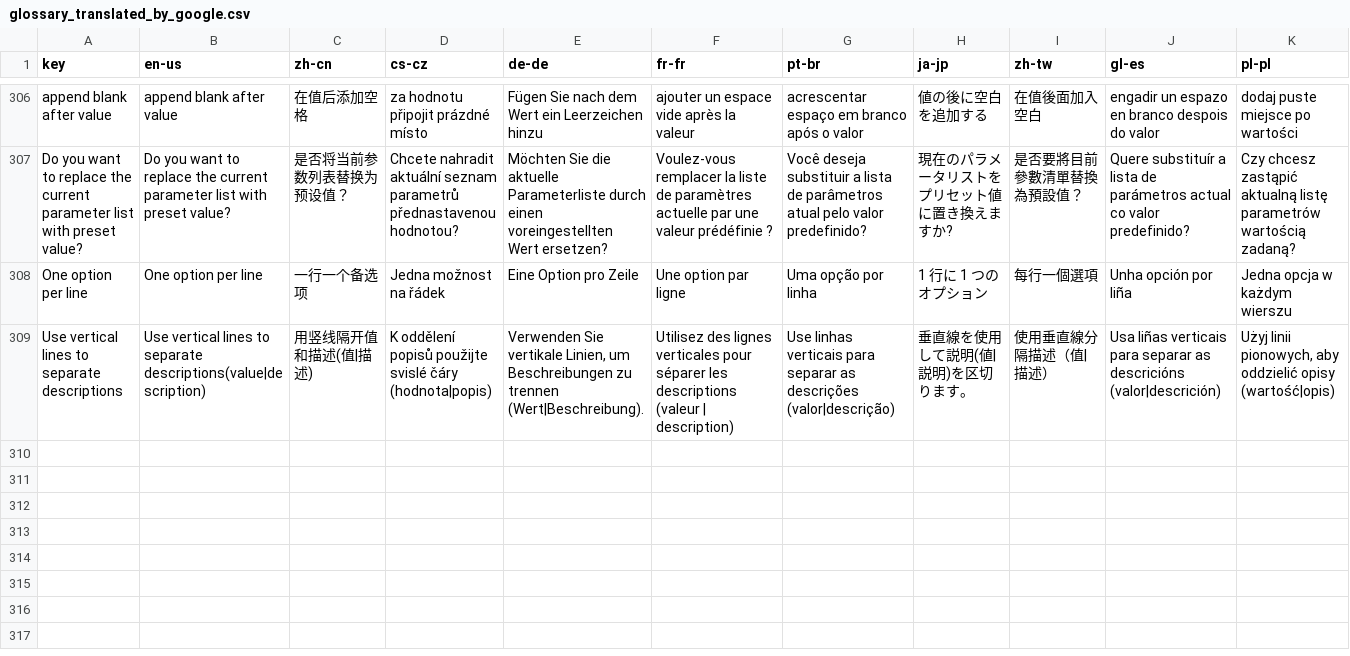
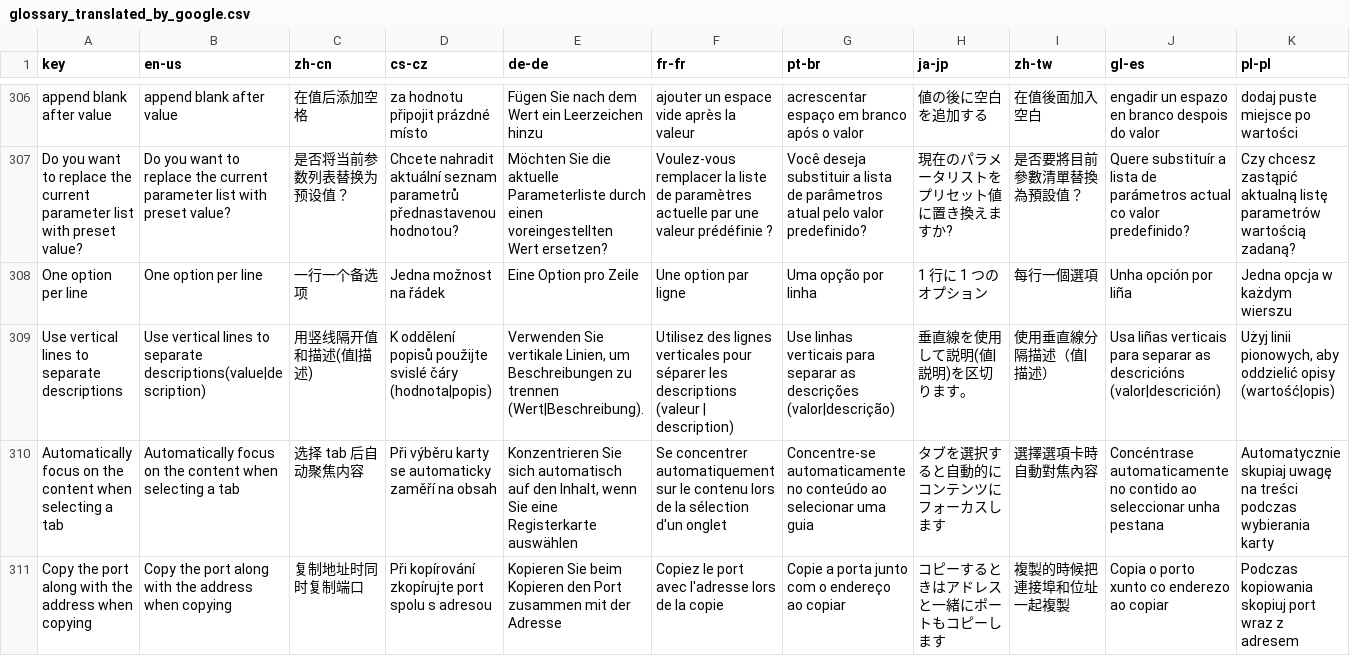
Before and after one commit to 1Remote/1Remote, a CSV file: Ui/Resources/Languages/glossary_translated_by_google.csv, drawn as a sheet; only a part is shown, gaps mark what is left out.

Commit message:
fix #553 again since bug still there when screen scale factor != 100 feat add more context menu for tab.

```diff
--- a/Ui/Resources/Languages/glossary_translated_by_google.csv
+++ b/Ui/Resources/Languages/glossary_translated_by_google.csv
@@ -348 +348,3 @@ One option per line;One option per line;一行一个备选项;Jedna možnost na
 Use vertical lines to separate descriptions;Use vertical lines to separate descriptions(value|description);用竖线隔开值和描述(值|描述);K oddělení popisů použijte svislé čáry (hodnota|popis);Verwenden Sie vertikale Linien, um Beschreibungen zu trennen (Wert|Beschreibung).;Utilisez des lignes verticales pour séparer les descriptions (valeur | description);Use linhas verticais para separar as descrições (valor|descrição);垂直線を使用して説明(値|説明)を区切ります。;使用垂直線分隔描述（值|描述）;Usa liñas verticais para separar as descricións (valor|descrición);Użyj linii pionowych, aby oddzielić opisy (wartość|opis)
+Automatically focus on the content when selecting a tab;Automatically focus on the content when selecting a tab;选择 tab 后自动聚焦内容;Při výběru karty se automaticky zaměří na obsah;Konzentrieren Sie sich automatisch auf den Inhalt, wenn Sie eine Registerkarte auswählen;Se concentrer automatiquement sur le contenu lors de la sélection d'un onglet;Concentre-se automaticamente no conteúdo ao selecionar uma guia;タブを選択すると自動的にコンテンツにフォーカスします;選擇選項卡時自動對焦內容;Concéntrase automaticamente no contido ao seleccionar unha pestana;Automatycznie skupiaj uwagę na treści podczas wybierania karty
+Copy the port along with the address when copying;Copy the port along with the address when copying;复制地址时同时复制端口;Při kopírování zkopírujte port spolu s adresou;Kopieren Sie beim Kopieren den Port zusammen mit der Adresse;Copiez le port avec l'adresse lors de la copie;Copie a porta junto com o endereço ao copiar;コピーするときはアドレスと一緒にポートもコピーします;複製的時候把連接埠和位址一起複製;Copia o porto xunto co enderezo ao copiar;Podczas kopiowania skopiuj port wraz z adresem
```
Also changed, not shown: Ui/Resources/Languages/glossary.csv, 20 other files.
